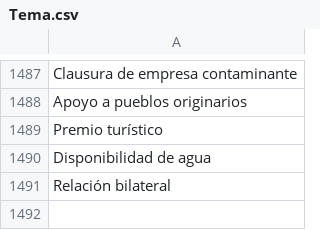
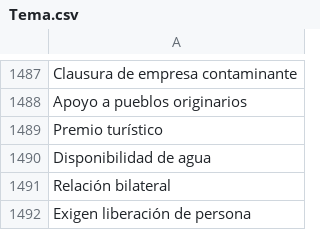
Before and after one commit to thelonious9/radio, a CSV file: Tema.csv, drawn as a sheet; only a part is shown, gaps mark what is left out; the diff names each change by its address in the sheet, - before the commit and + after, or states it on an @@ line.

Commit message:
Agrego un tema

```diff
--- a/Tema.csv
+++ b/Tema.csv
+row 1492: Exigen liberación de persona
```
